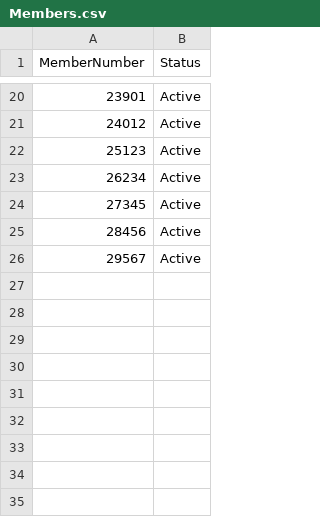
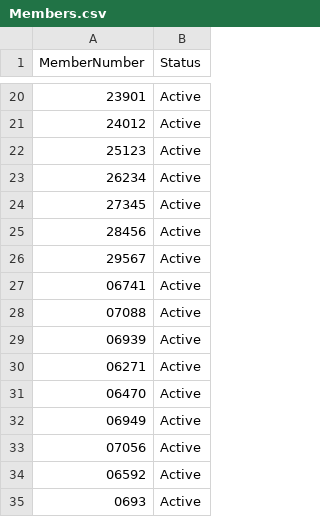
Before and after one commit to athenawlynn/eastpointe-pool-ordering, a CSV file: google-sheets/Members.csv, drawn as a sheet; only a part is shown, gaps mark what is left out.

Commit message:
Improve truck closed state and tester members

```diff
--- a/google-sheets/Members.csv
+++ b/google-sheets/Members.csv
@@ -26 +26,10 @@ MemberNumber,Status
 29567,Active
+06741,Active
+07088,Active
+06939,Active
+06271,Active
+06470,Active
+06949,Active
+07056,Active
+06592,Active
+0693,Active
```
Also changed, not shown: 3 other files.
